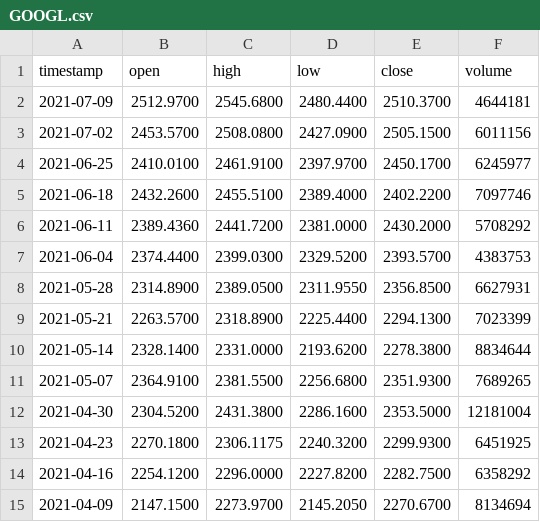
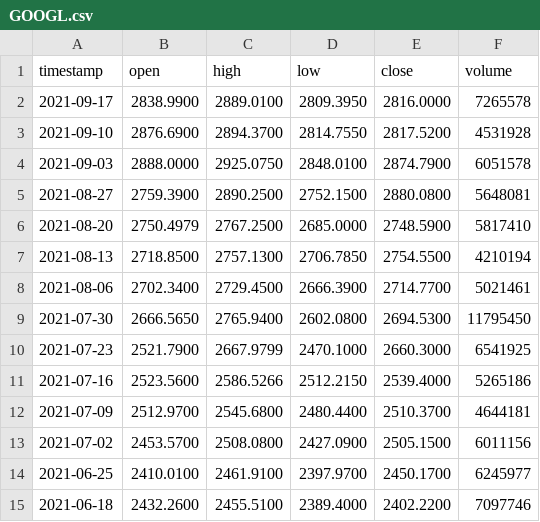
Before and after one commit to AirVan21/EasyStocks, a CSV file: static/data/alphavantage/GOOGL.csv, drawn as a sheet; only a part is shown; the shorter side is filled out with more unchanged rows; the diff names each change by its address in the sheet, - before the commit and + after, or states it on an @@ line.

Commit message:
Update static data

```diff
--- a/static/data/alphavantage/GOOGL.csv
+++ b/static/data/alphavantage/GOOGL.csv
+row 2: 2021-09-17 | 2838.9900 | 2889.0100 | 2809.3950 | 2816.0000 | 7265578
+row 3: 2021-09-10 | 2876.6900 | 2894.3700 | 2814.7550 | 2817.5200 | 4531928
+row 4: 2021-09-03 | 2888.0000 | 2925.0750 | 2848.0100 | 2874.7900 | 6051578
+row 5: 2021-08-27 | 2759.3900 | 2890.2500 | 2752.1500 | 2880.0800 | 5648081
+row 6: 2021-08-20 | 2750.4979 | 2767.2500 | 2685.0000 | 2748.5900 | 5817410
+row 7: 2021-08-13 | 2718.8500 | 2757.1300 | 2706.7850 | 2754.5500 | 4210194
+row 8: 2021-08-06 | 2702.3400 | 2729.4500 | 2666.3900 | 2714.7700 | 5021461
+row 9: 2021-07-30 | 2666.5650 | 2765.9400 | 2602.0800 | 2694.5300 | 11795450
+row 10: 2021-07-23 | 2521.7900 | 2667.9799 | 2470.1000 | 2660.3000 | 6541925
+row 11: 2021-07-16 | 2523.5600 | 2586.5266 | 2512.2150 | 2539.4000 | 5265186
```
Also changed, not shown: static/data/alphavantage/AAPL.csv, static/data/alphavantage/FB.csv, 15 other files.
